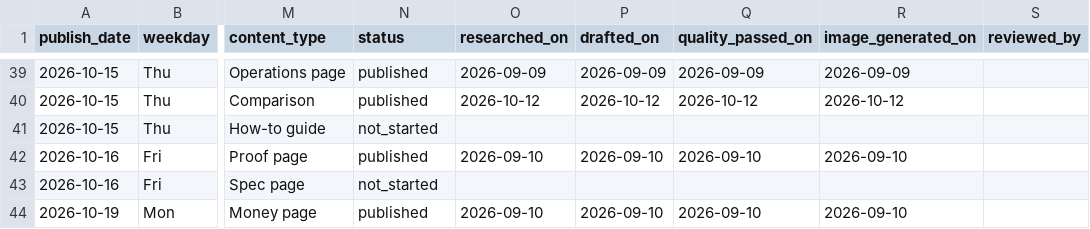
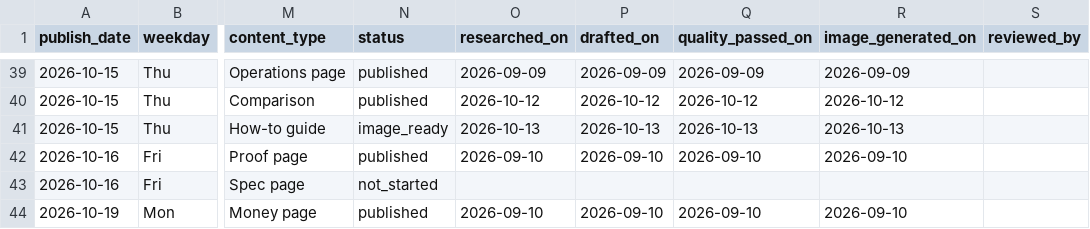
Before and after one commit to Lyric71/hubstudio, a CSV file: editorial/schedule.csv, drawn as a sheet; only a part is shown, gaps mark what is left out; the diff names each change by its address in the sheet, - before the commit and + after, or states it on an @@ line.

```diff
--- a/editorial/schedule.csv
+++ b/editorial/schedule.csv
-N41 (status): not_started
+N41 (status): image_ready
-O41 (researched_on): (empty)
+O41 (researched_on): 2026-10-13
-P41 (drafted_on): (empty)
+P41 (drafted_on): 2026-10-13
-Q41 (quality_passed_on): (empty)
+Q41 (quality_passed_on): 2026-10-13
-R41 (image_generated_on): (empty)
+R41 (image_generated_on): 2026-10-13
```
Also changed, not shown: editorial/watch.csv, 32 other files.
